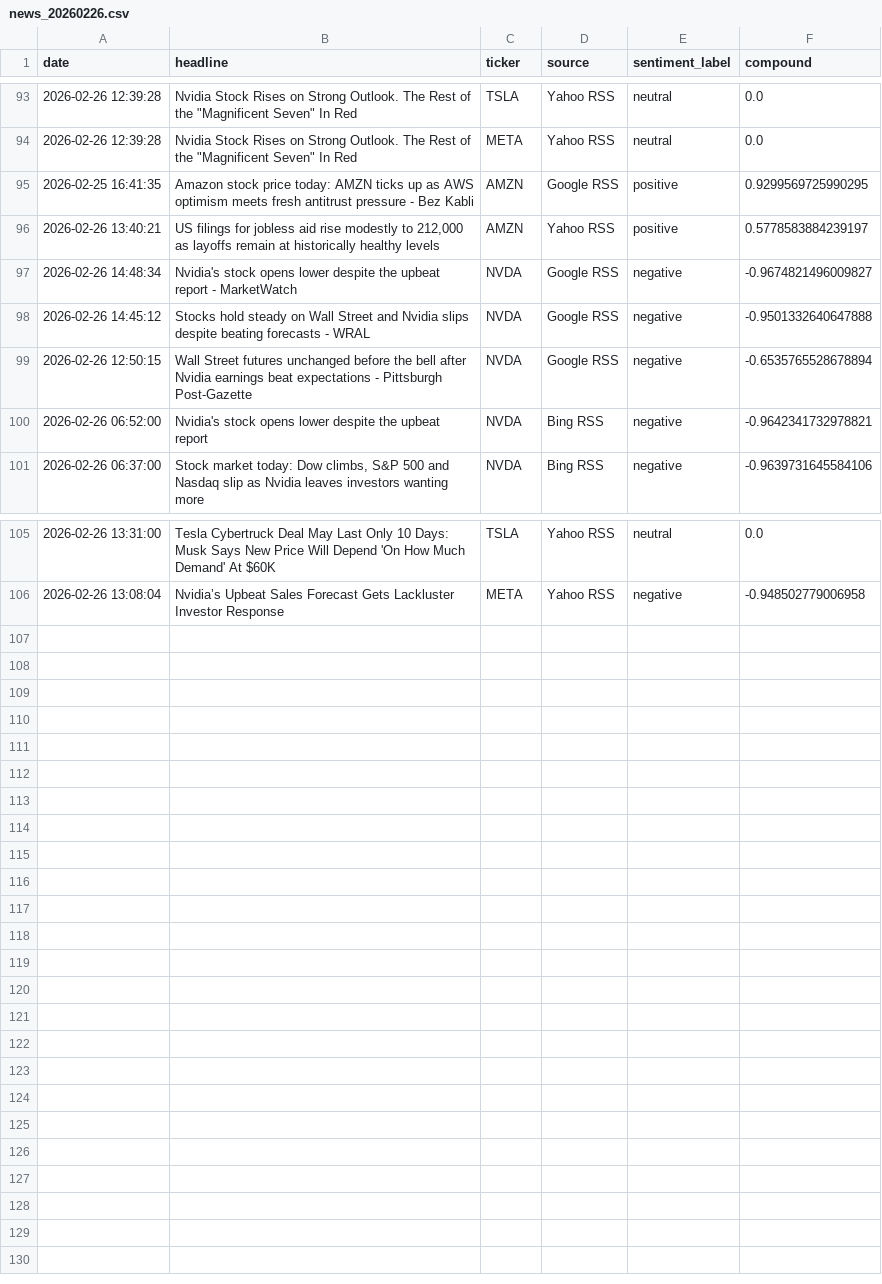
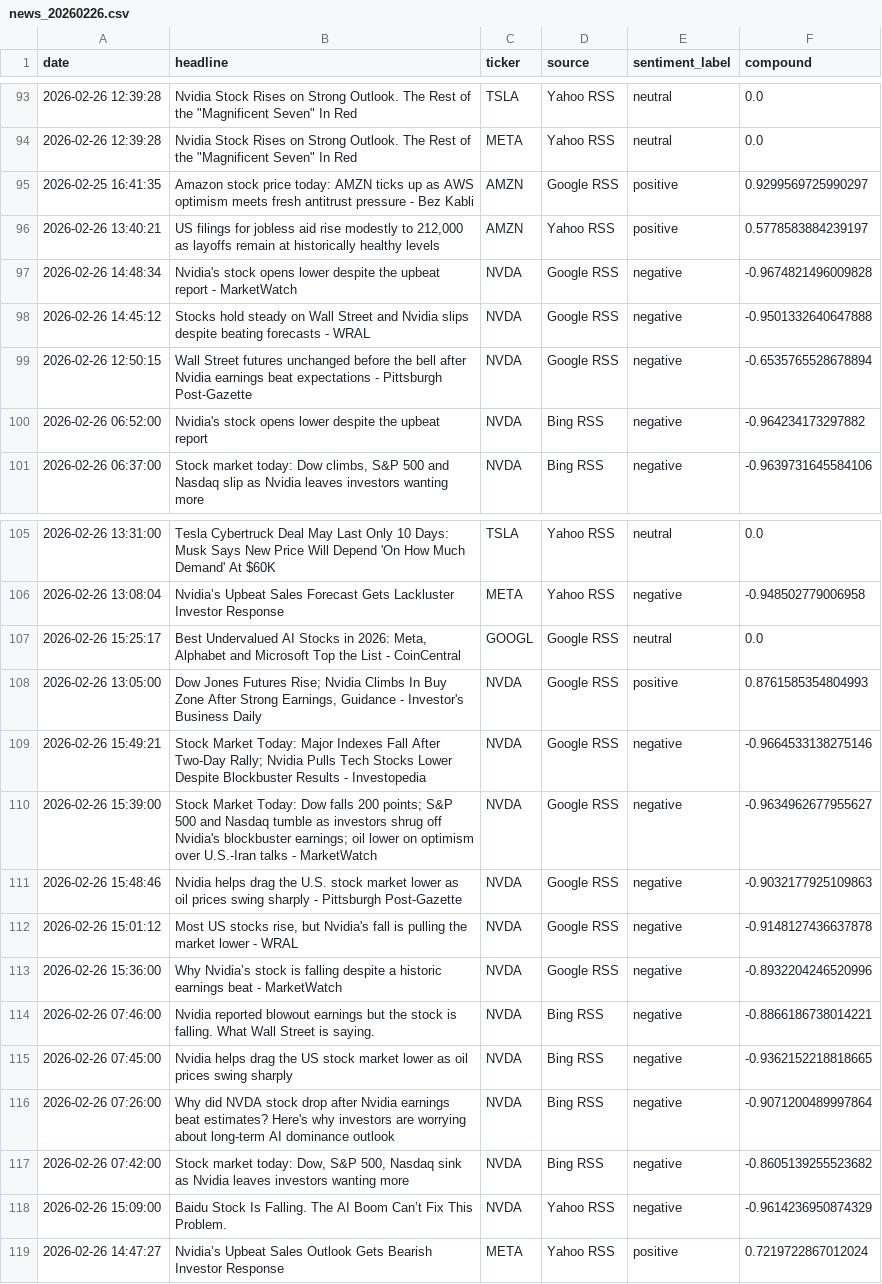
Before and after one commit to Kasuba-phani/stock-sentiment-tracker, a CSV file: data/raw_news/news_20260226.csv, drawn as a sheet; only a part is shown, gaps mark what is left out.

```diff
--- a/data/raw_news/news_20260226.csv
+++ b/data/raw_news/news_20260226.csv
@@ -94,8 +94,8 @@ date,headline,ticker,source,sentiment_label,compound
 2026-02-26 12:39:28,"Nvidia Stock Rises on Strong Outlook. The Rest of the ""Magnificent Seven"" In Red",META,Yahoo RSS,neutral,0.0
-2026-02-25 16:41:35,Amazon stock price today: AMZN ticks up as AWS optimism meets fresh antitrust pressure - Bez Kabli,AMZN,Google RSS,positive,0.9299569725990295
+2026-02-25 16:41:35,Amazon stock price today: AMZN ticks up as AWS optimism meets fresh antitrust pressure - Bez Kabli,AMZN,Google RSS,positive,0.9299569725990297
 2026-02-26 13:40:21,"US filings for jobless aid rise modestly to 212,000 as layoffs remain at historically healthy levels",AMZN,Yahoo RSS,positive,0.5778583884239197
-2026-02-26 14:48:34,Nvidia's stock opens lower despite the upbeat report - MarketWatch,NVDA,Google RSS,negative,-0.9674821496009827
+2026-02-26 14:48:34,Nvidia's stock opens lower despite the upbeat report - MarketWatch,NVDA,Google RSS,negative,-0.9674821496009828
 2026-02-26 14:45:12,Stocks hold steady on Wall Street and Nvidia slips despite beating forecasts - WRAL,NVDA,Google RSS,negative,-0.9501332640647888
 2026-02-26 12:50:15,Wall Street futures unchanged before the bell after Nvidia earnings beat expectations - Pittsburgh Post-Gazette,NVDA,Google RSS,negative,-0.6535765528678894
-2026-02-26 06:52:00,Nvidia's stock opens lower despite the upbeat report,NVDA,Bing RSS,negative,-0.9642341732978821
+2026-02-26 06:52:00,Nvidia's stock opens lower despite the upbeat report,NVDA,Bing RSS,negative,-0.964234173297882
 2026-02-26 06:37:00,"Stock market today: Dow climbs, S&P 500 and Nasdaq slip as Nvidia leaves investors wanting more",NVDA,Bing RSS,negative,-0.9639731645584106
@@ -106 +106,14 @@ date,headline,ticker,source,sentiment_label,compound
 2026-02-26 13:08:04,Nvidia’s Upbeat Sales Forecast Gets Lackluster Investor Response,META,Yahoo RSS,negative,-0.948502779006958
+2026-02-26 15:25:17,"Best Undervalued AI Stocks in 2026: Meta, Alphabet and Microsoft Top the List - CoinCentral",GOOGL,Google RSS,neutral,0.0
+2026-02-26 13:05:00,"Dow Jones Futures Rise; Nvidia Climbs In Buy Zone After Strong Earnings, Guidance - Investor's Business Daily",NVDA,Google RSS,positive,0.8761585354804993
+2026-02-26 15:49:21,Stock Market Today: Major Indexes Fall After Two-Day Rally; Nvidia Pulls Tech Stocks Lower Despite Blockbuster Results - Investopedia,NVDA,Google RSS,negative,-0.9664533138275146
+2026-02-26 15:39:00,Stock Market Today: Dow falls 200 points; S&P 500 and Nasdaq tumble as investors shrug off Nvidia's blockbuster earnings; oil lower on optimism over U.S.-Iran talks - MarketWatch,NVDA,Google RSS,negative,-0.9634962677955627
+2026-02-26 15:48:46,Nvidia helps drag the U.S. stock market lower as oil prices swing sharply - Pittsburgh Post-Gazette,NVDA,Google RSS,negative,-0.9032177925109863
+2026-02-26 15:01:12,"Most US stocks rise, but Nvidia's fall is pulling the market lower - WRAL",NVDA,Google RSS,negative,-0.9148127436637878
+2026-02-26 15:36:00,Why Nvidia’s stock is falling despite a historic earnings beat - MarketWatch,NVDA,Google RSS,negative,-0.8932204246520996
+2026-02-26 07:46:00,Nvidia reported blowout earnings but the stock is falling. What Wall Street is saying.,NVDA,Bing RSS,negative,-0.8866186738014221
+2026-02-26 07:45:00,Nvidia helps drag the US stock market lower as oil prices swing sharply,NVDA,Bing RSS,negative,-0.9362152218818665
+2026-02-26 07:26:00,Why did NVDA stock drop after Nvidia earnings beat estimates? Here's why investors are worrying about long-term AI dominance outlook,NVDA,Bing RSS,negative,-0.9071200489997864
+2026-02-26 07:42:00,"Stock market today: Dow, S&P 500, Nasdaq sink as Nvidia leaves investors wanting more",NVDA,Bing RSS,negative,-0.8605139255523682
+2026-02-26 15:09:00,Baidu Stock Is Falling. The AI Boom Can’t Fix This Problem.,NVDA,Yahoo RSS,negative,-0.9614236950874329
+2026-02-26 14:47:27,Nvidia’s Upbeat Sales Outlook Gets Bearish Investor Response,META,Yahoo RSS,positive,0.7219722867012024
```
